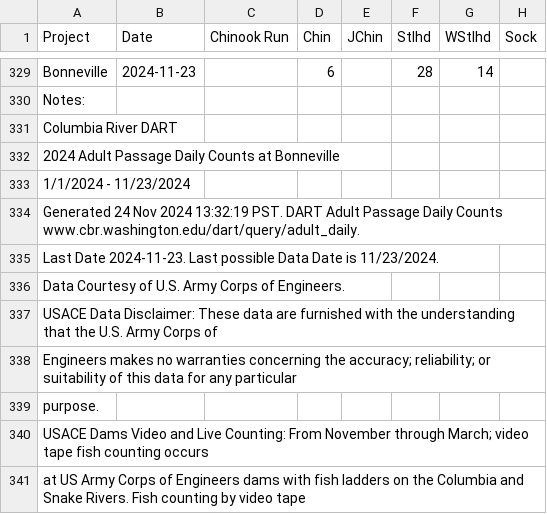
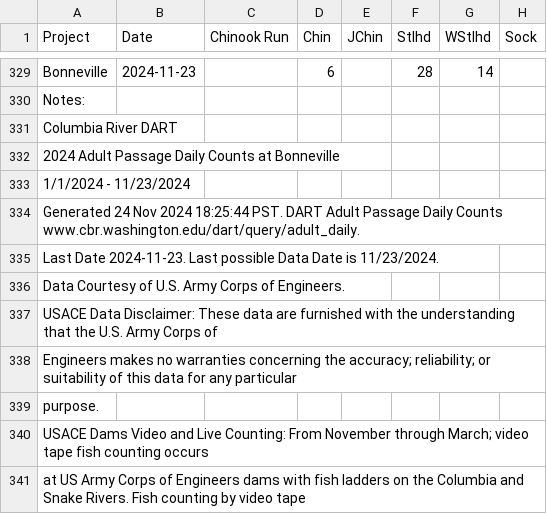
Before and after one commit to liu-zoe/orcasalmon, a CSV file: data/bonchinook/bon2024.csv, drawn as a sheet; only a part is shown, gaps mark what is left out; the diff names each change by its address in the sheet, - before the commit and + after, or states it on an @@ line.

```diff
--- a/data/bonchinook/bon2024.csv
+++ b/data/bonchinook/bon2024.csv
-A334 (Project): …Nov 2024 13:32:19 PST. DART…
+A334 (Project): …Nov 2024 18:25:44 PST. DART…
```
Also changed, not shown: data/acartia/srkw_2024.csv.
